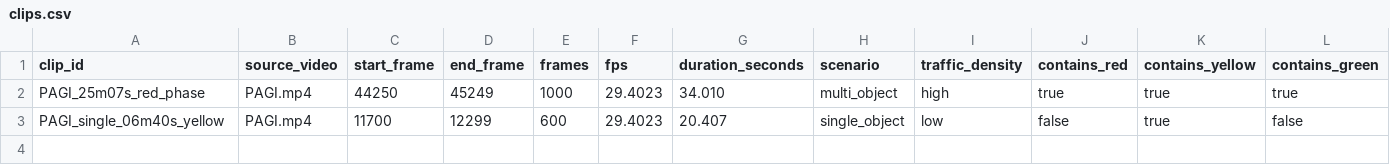
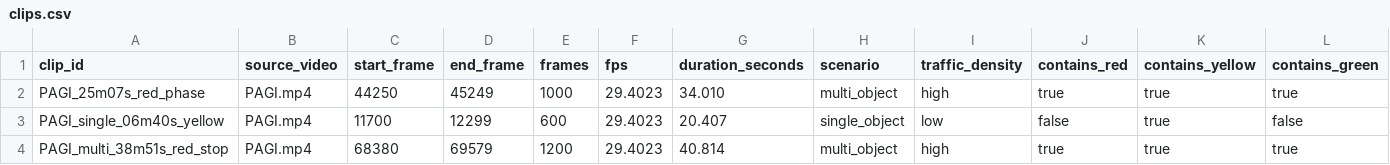
Before and after one commit to daVinciVS/Thesis, a CSV file: data/metadata/clips.csv, drawn as a sheet; only a part is shown; rows hold the shown columns only; the diff names each change by its address in the sheet, - before the commit and + after, or states it on an @@ line.

Commit message:
Add PAGI multi-object red-stop clip annotations

```diff
--- a/data/metadata/clips.csv
+++ b/data/metadata/clips.csv
+row 4: PAGI_multi_38m51s_red_stop | PAGI.mp4 | 68380 | 69579 | 1200 | 29.4023 | 40.814 | multi_object | high | true | true | true
```
Also changed, not shown: 5 other files.
